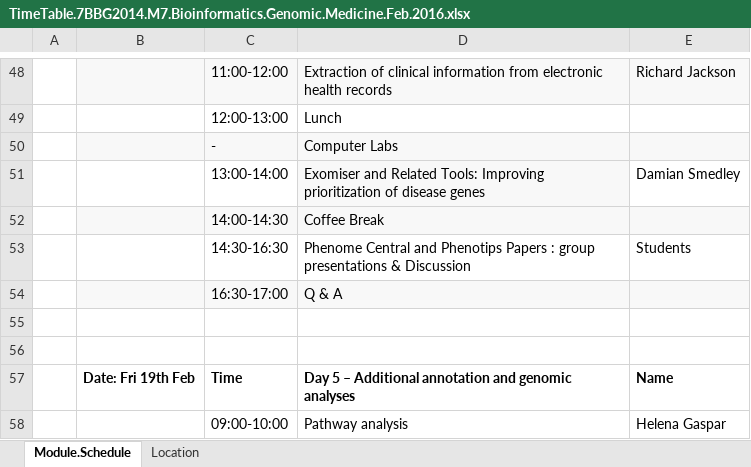
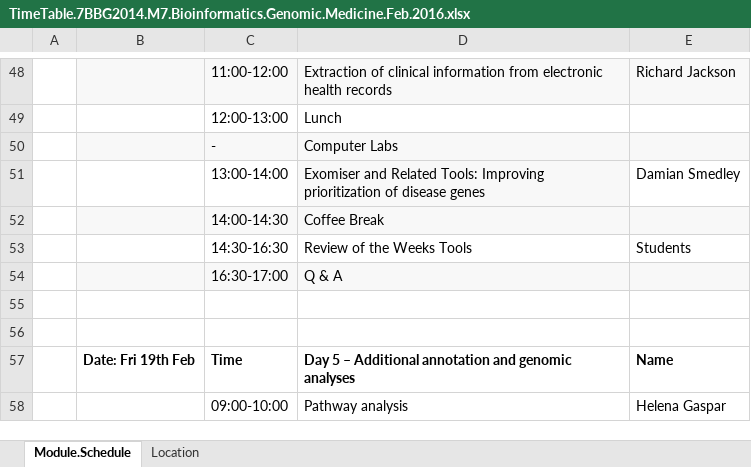
Before and after one commit to inambioinfo/Genomic-Medicine-MSc-Bioinformatics, an Excel workbook: kcl-2016/TimeTable.7BBG2014.M7.Bioinformatics.Genomic.Medicine.Feb.2016.xlsx, sheet Module.Schedule, drawn as a sheet; only a part is shown, gaps mark what is left out; values as stored, in another font and other column widths than the file's, no borders; the diff names each change by its address in the sheet, - before the commit and + after, or states it on an @@ line.

Commit message:
anika tutorial and time tbale update

```diff
--- a/kcl-2016/TimeTable.7BBG2014.M7.Bioinformatics.Genomic.Medicine.Feb.2016.xlsx (sheet Module.Schedule)
+++ b/kcl-2016/TimeTable.7BBG2014.M7.Bioinformatics.Genomic.Medicine.Feb.2016.xlsx (sheet Module.Schedule)
-D53: Phenome Central and Phenotips Papers : group presentations & Discussion
+D53: Review of the Weeks Tools
```
Also changed, not shown: 5 other files.
